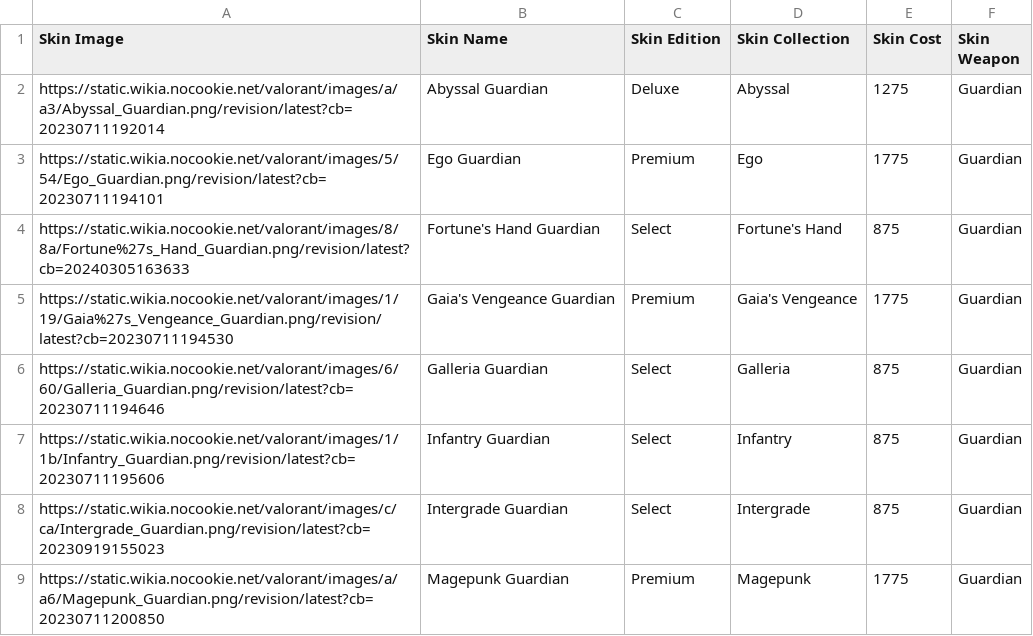
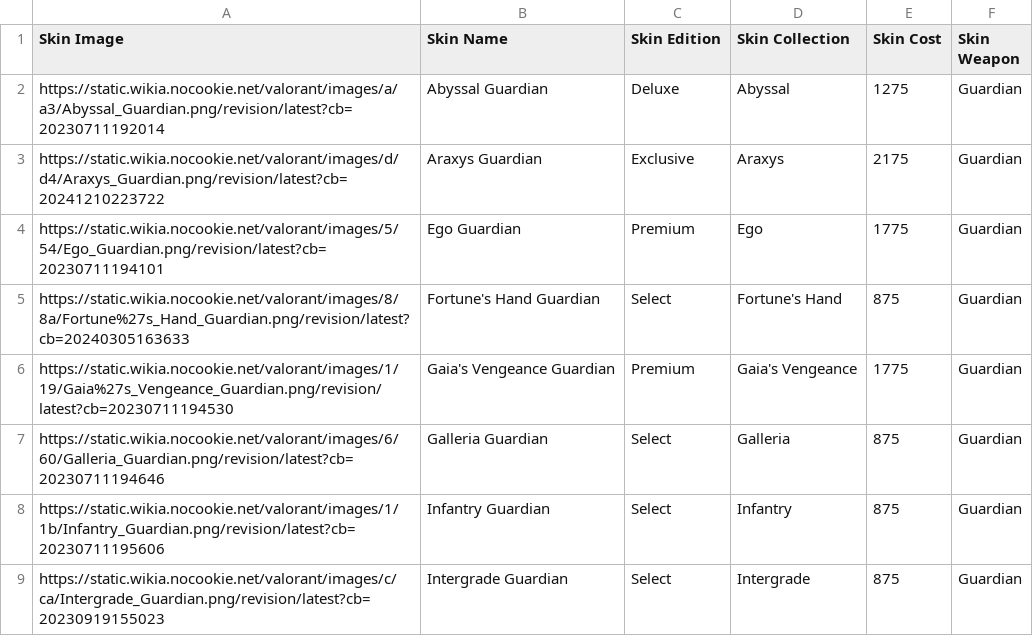
Before and after one commit to BrandonCharters/valorant-skin-planner, a CSV file: src/data/Guardian_Skins.csv, drawn as a sheet; only a part is shown; the shorter side is filled out with more unchanged rows; the diff names each change by its address in the sheet, - before the commit and + after, or states it on an @@ line.

Commit message:
Updated CSVs with new skins

```diff
--- a/src/data/Guardian_Skins.csv
+++ b/src/data/Guardian_Skins.csv
+row 3: https://static.wikia.nocookie.net/valorant/images/d/d4/Araxys_Guardian.png/revision/latest?cb=20241210223722 | Araxys Guardian | Exclusive | Araxys | 2175 | Guardian
```
Also changed, not shown: src/data/Outlaw_Skins.csv, src/data/Phantom_Skins.csv, 1 other file.
